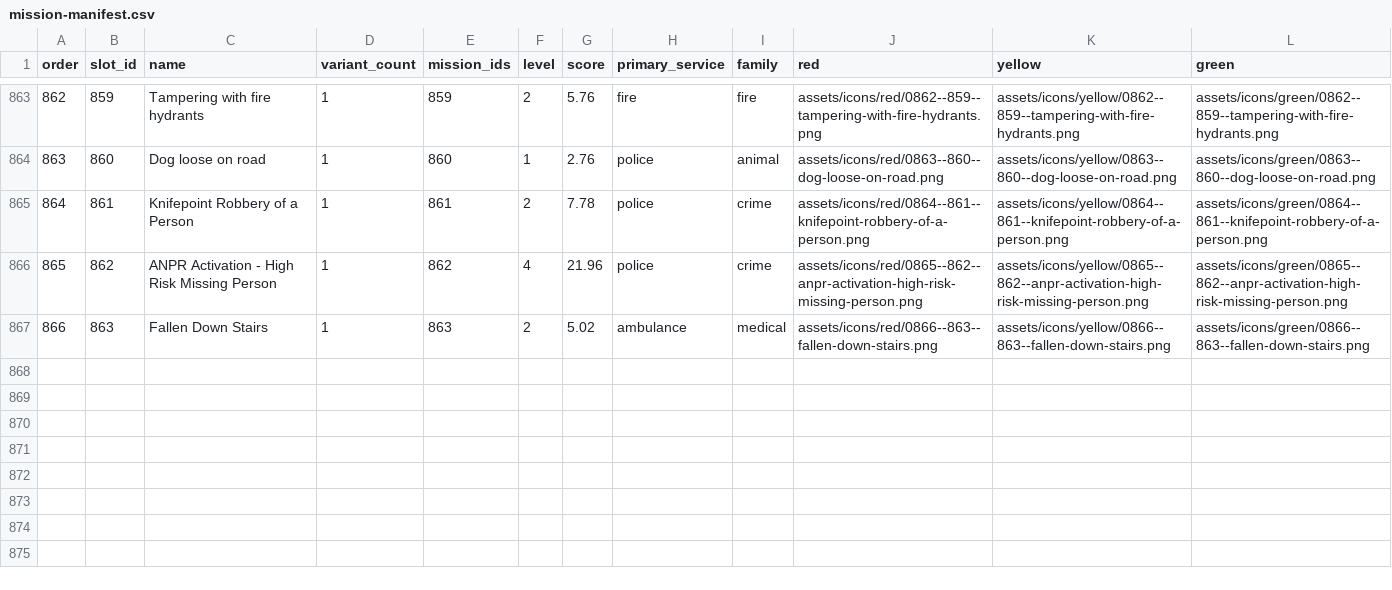
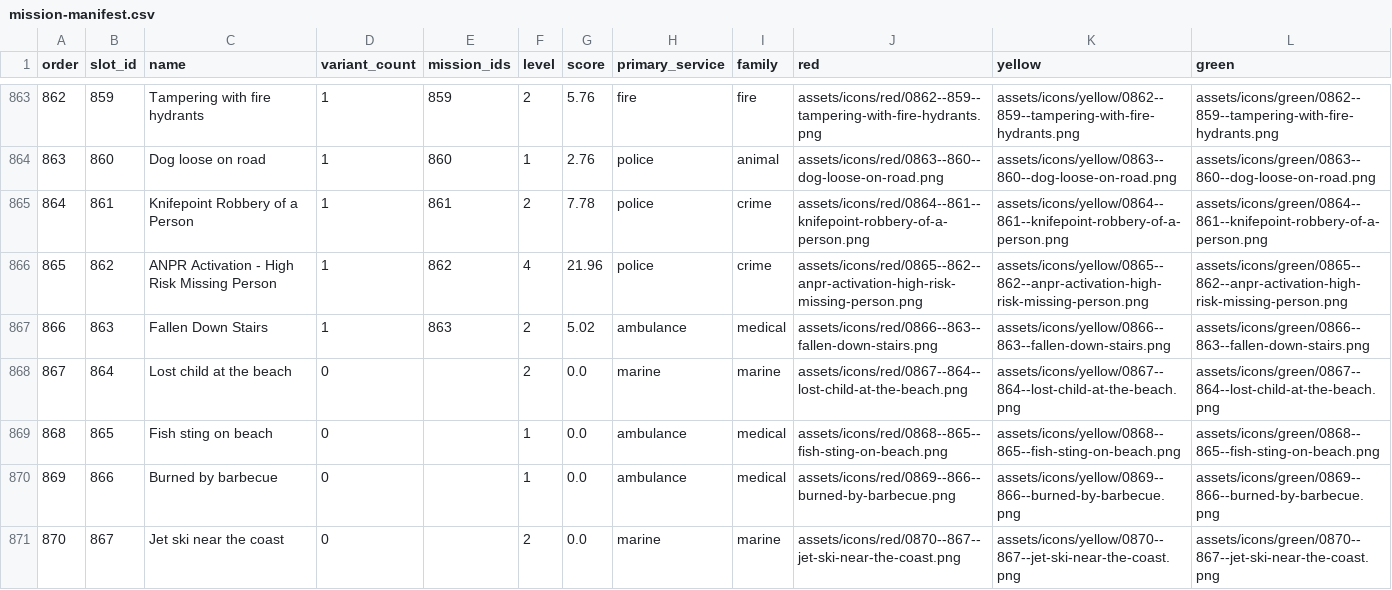
Before and after one commit to Conroy1988/UK-Emergency-Response-Icons-Reborn-2026, a CSV file: data/mission-manifest.csv, drawn as a sheet; only a part is shown, gaps mark what is left out.

Commit message:
Cover current MissionChief native catalogue

```diff
--- a/data/mission-manifest.csv
+++ b/data/mission-manifest.csv
@@ -867 +867,5 @@ order,slot_id,name,variant_count,mission_ids,level,score,primary_service,family,
 866,863,Fallen Down Stairs,1,863,2,5.02,ambulance,medical,assets/icons/red/0866--863--fallen-down-stairs.png,assets/icons/yellow/0866--863--fallen-down-stairs.png,assets/icons/green/0866--863--fallen-down-stairs.png
+867,864,Lost child at the beach,0,,2,0.0,marine,marine,assets/icons/red/0867--864--lost-child-at-the-beach.png,assets/icons/yellow/0867--864--lost-child-at-the-beach.png,assets/icons/green/0867--864--lost-child-at-the-beach.png
+868,865,Fish sting on beach,0,,1,0.0,ambulance,medical,assets/icons/red/0868--865--fish-sting-on-beach.png,assets/icons/yellow/0868--865--fish-sting-on-beach.png,assets/icons/green/0868--865--fish-sting-on-beach.png
+869,866,Burned by barbecue,0,,1,0.0,ambulance,medical,assets/icons/red/0869--866--burned-by-barbecue.png,assets/icons/yellow/0869--866--burned-by-barbecue.png,assets/icons/green/0869--866--burned-by-barbecue.png
+870,867,Jet ski near the coast,0,,2,0.0,marine,marine,assets/icons/red/0870--867--jet-ski-near-the-coast.png,assets/icons/yellow/0870--867--jet-ski-near-the-coast.png,assets/icons/green/0870--867--jet-ski-near-the-coast.png
```
Also changed, not shown: 22 other files.
